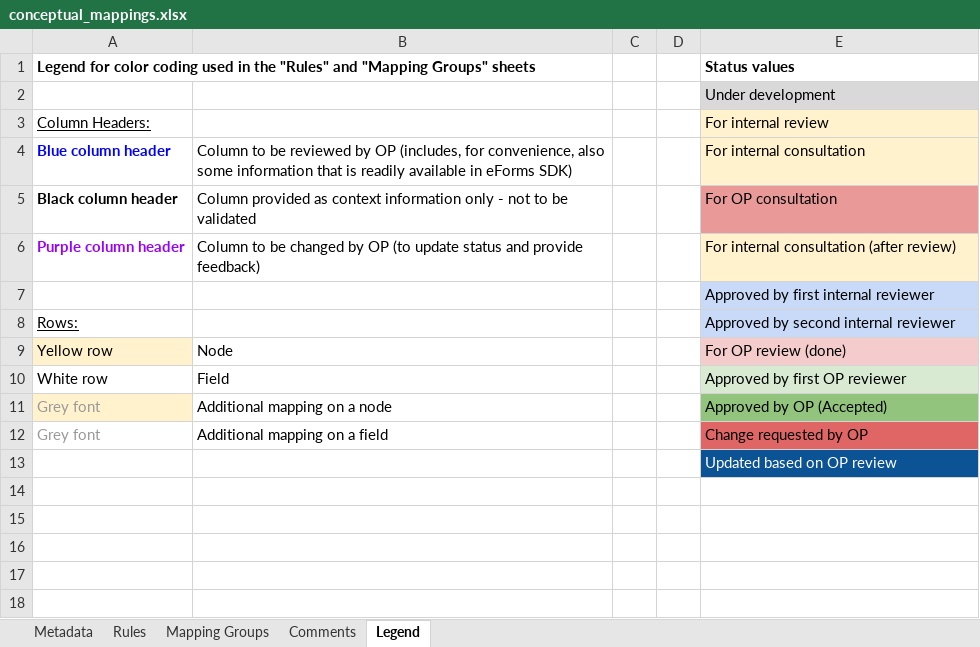
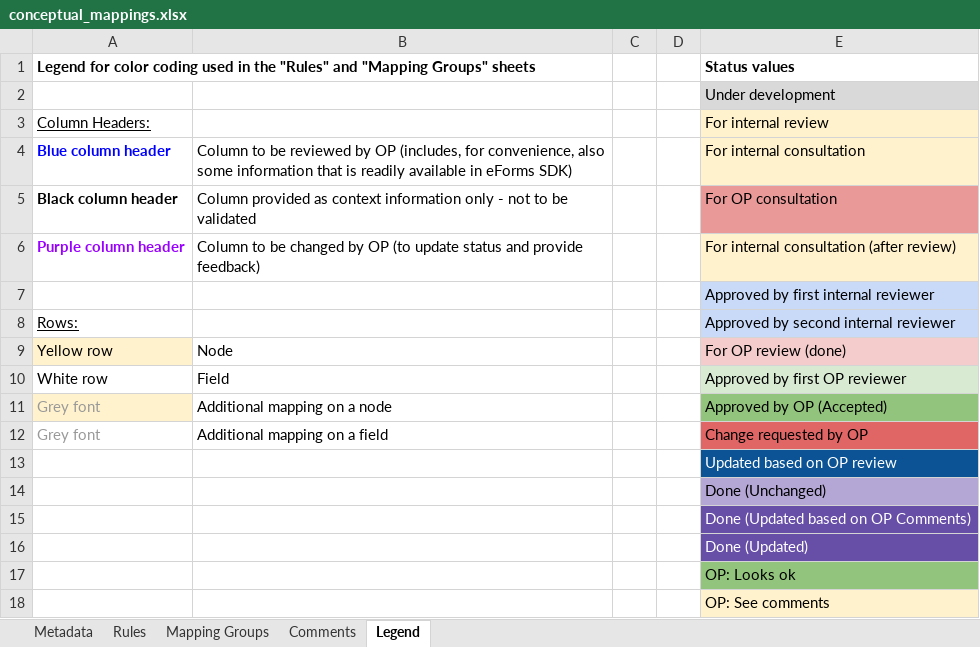
Before and after one commit to meaningfy-ws/eforms-mapping-artefacts, an Excel workbook: mappings/package_can_v1.6/transformation/conceptual_mappings.xlsx, sheet Legend, drawn as a sheet; values as stored, in another font and other column widths than the file's, no borders; charts and pictures not drawn; the diff names each change by its address in the sheet, - before the commit and + after, or states it on an @@ line.

```diff
--- a/mappings/package_can_v1.6/transformation/conceptual_mappings.xlsx (sheet Legend)
+++ b/mappings/package_can_v1.6/transformation/conceptual_mappings.xlsx (sheet Legend)
+row 14:  |  |  |  | Done (Unchanged)
+row 15:  |  |  |  | Done (Updated based on OP Comments)
+row 16:  |  |  |  | Done (Updated)
+row 17:  |  |  |  | OP: Looks ok
+row 18:  |  |  |  | OP: See comments
```
Also changed, not shown: sheet Rules, sheet Mapping Groups, charts or pictures, mappings/package_can_v1.3/transformation/conceptual_mappings.xlsx, mappings/package_can_v1.4/transformation/conceptual_mappings.xlsx, 5 other files.
